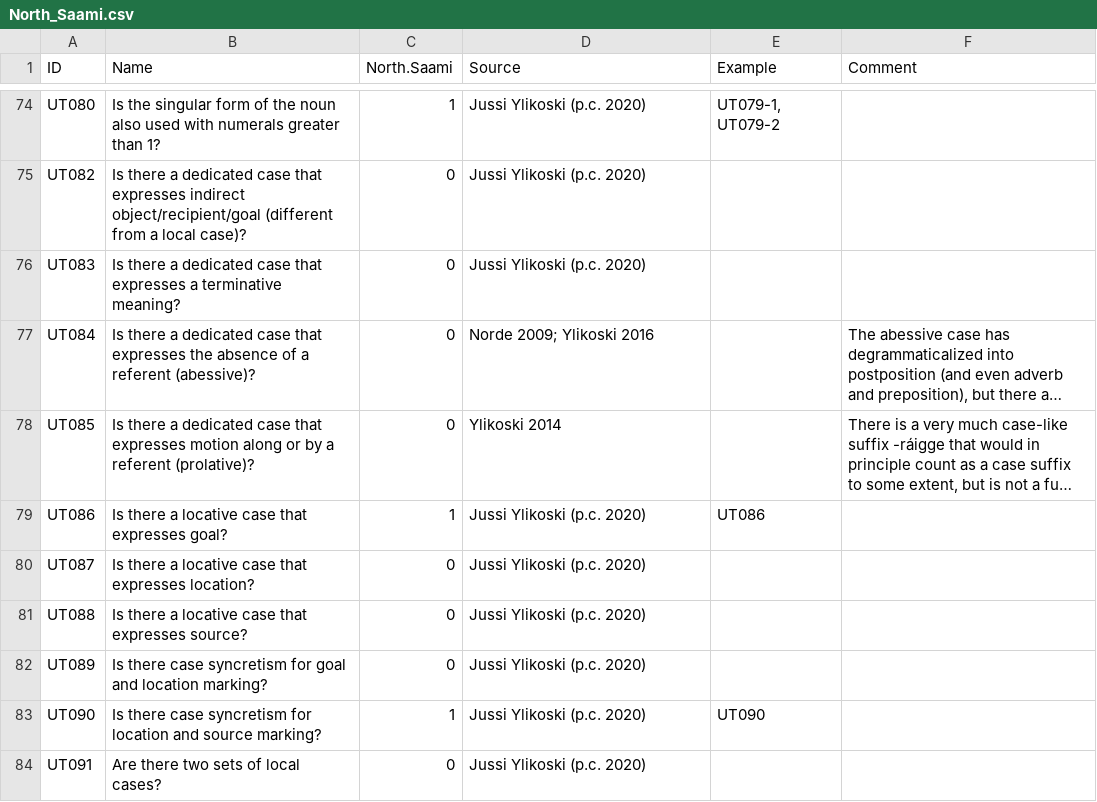
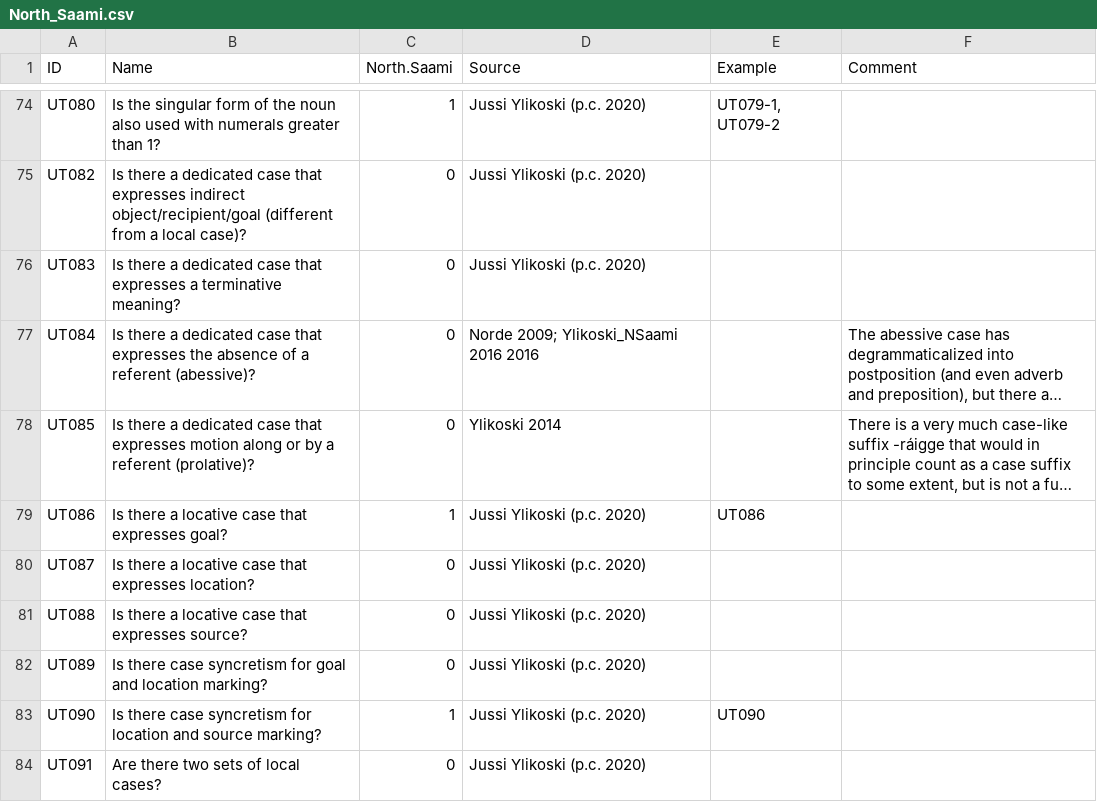
Before and after one commit to cldf-datasets/uratyp, a CSV file: raw/UT/language-tables/North_Saami.csv, drawn as a sheet; only a part is shown, gaps mark what is left out; long unchanged cells end in …; the diff names each change by its address in the sheet, - before the commit and + after, or states it on an @@ line.

```diff
--- a/raw/UT/language-tables/North_Saami.csv
+++ b/raw/UT/language-tables/North_Saami.csv
-D77 (Source): Norde 2009; Ylikoski 2016
+D77 (Source): Norde 2009; Ylikoski_NSaami 2016 2016
```
Also changed, not shown: raw/GB/language-tables/East_Mansi.csv, raw/GB/language-tables/Udmurt.csv, 1 other file.
